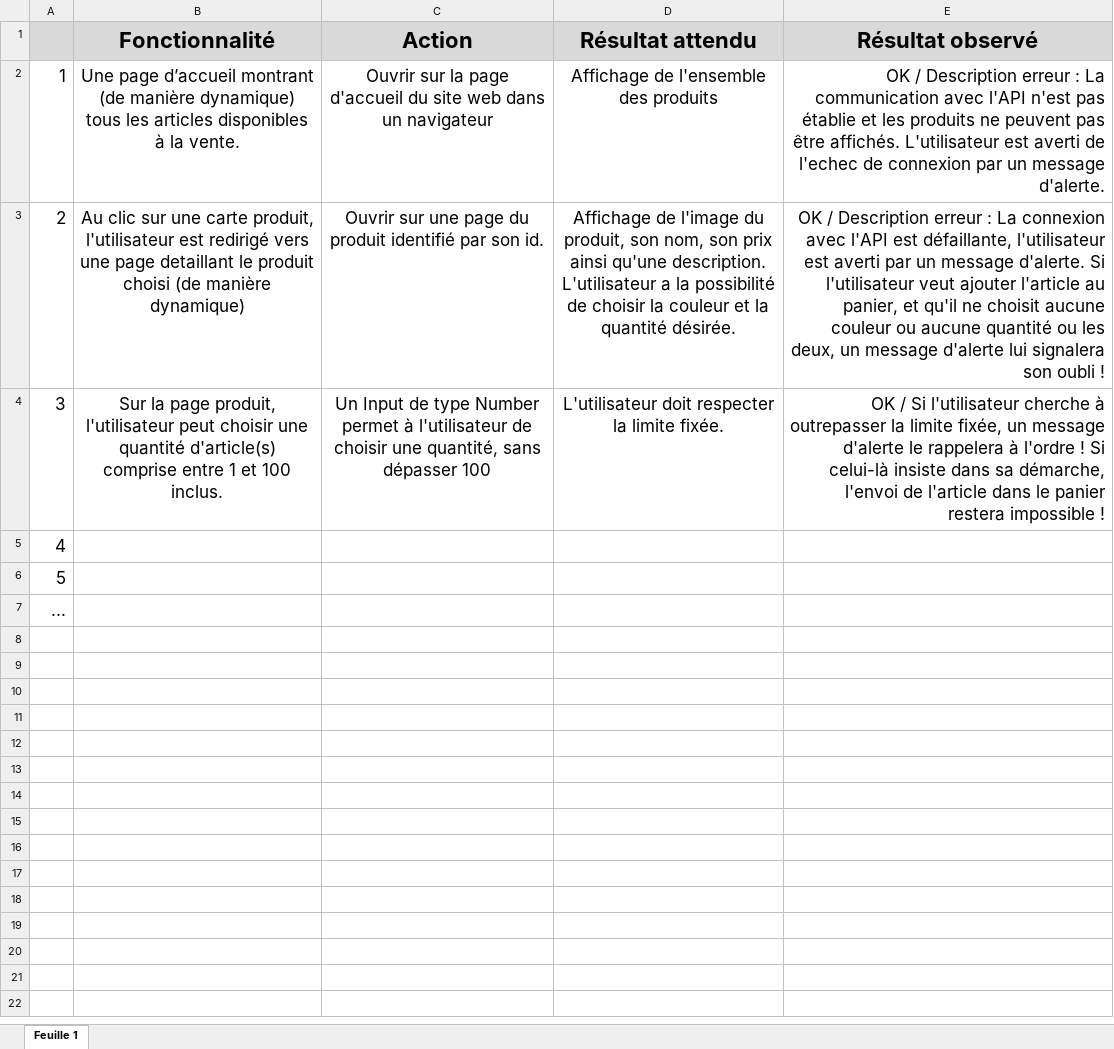
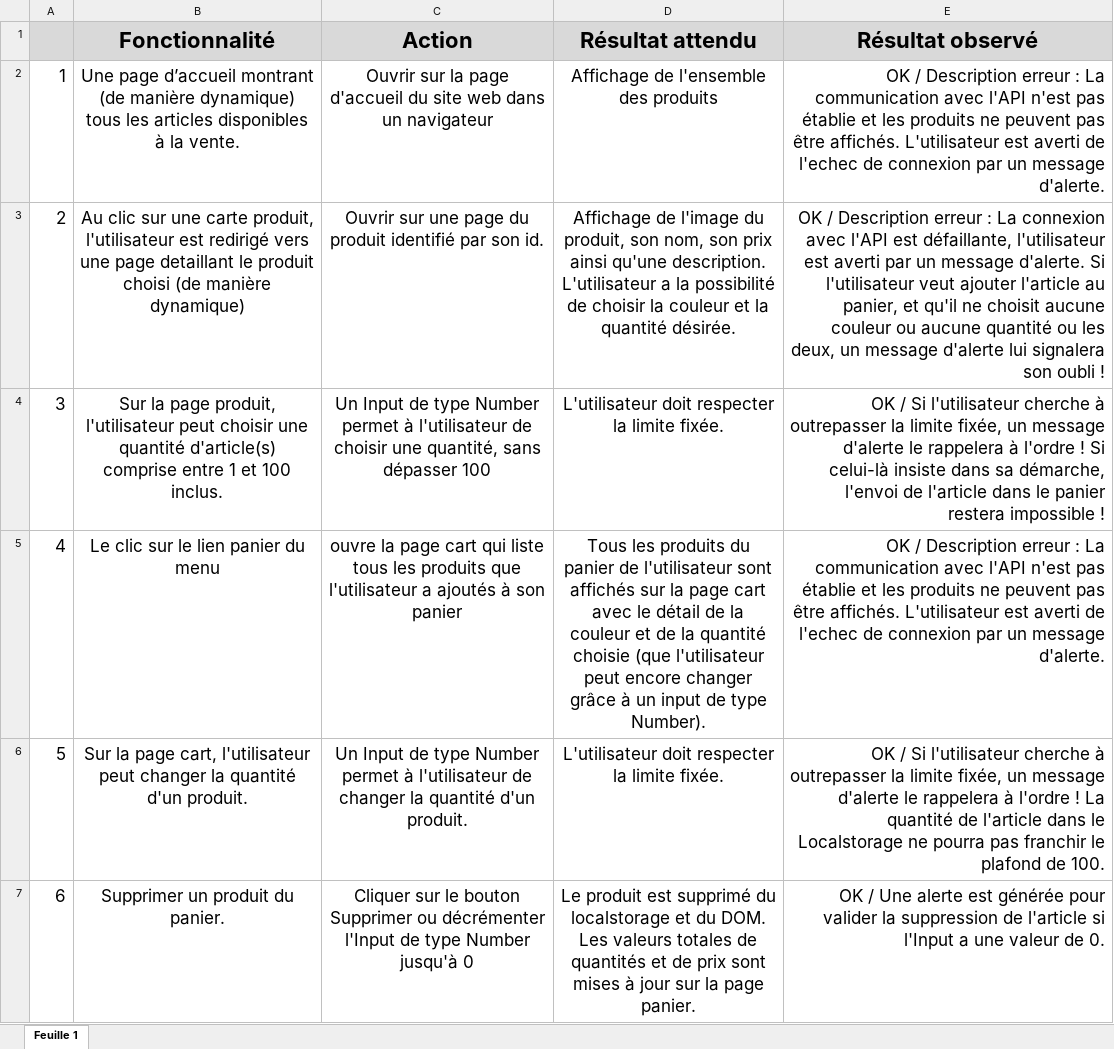
Before and after one commit to philForm/projet_5_kanap, an Excel workbook: DW_P5_Plan_tests_acceptation.xlsx, sheet Feuille 1, drawn as a sheet; values as stored, in another font and other column widths than the file's, no borders; removed rows and columns are numbered as before the commit, all else as after; the diff names each change by its address in the sheet, - before the commit and + after, or states it on an @@ line.

Commit message:
tests acceptation sur la page panier et mise à jour du code avec des messages d'alerte !

```diff
--- a/DW_P5_Plan_tests_acceptation.xlsx (sheet Feuille 1)
+++ b/DW_P5_Plan_tests_acceptation.xlsx (sheet Feuille 1)
-B5 (Fonctionnalité): (empty)
+B5 (Fonctionnalité): Le clic sur le lien panier du menu
-C5 (Action): (empty)
+C5 (Action): ouvre la page cart qui liste tous les produits que l'utilisateur a ajoutés à son panier
-D5 (Résultat attendu): (empty)
+D5 (Résultat attendu): Tous les produits du panier de l'utilisateur sont affichés sur la page cart avec le détail de la couleur et de la quantité choisie (que l'utilisateur peut encore changer grâce à un input de type Number).
-E5 (Résultat observé): (empty)
+E5 (Résultat observé): OK / Description erreur : La communication avec l'API n'est pas établie et les produits ne peuvent pas être affichés. L'utilisateur est averti de l'echec de connexion par un message d'alerte.
-B6 (Fonctionnalité): (empty)
+B6 (Fonctionnalité): Sur la page cart, l'utilisateur peut changer la quantité d'un produit.
-C6 (Action): (empty)
+C6 (Action): Un Input de type Number permet à l'utilisateur de changer la quantité d'un produit.
-D6 (Résultat attendu): (empty)
+D6 (Résultat attendu): L'utilisateur doit respecter la limite fixée.
-E6 (Résultat observé): (empty)
+E6 (Résultat observé): OK / Si l'utilisateur cherche à outrepasser la limite fixée, un message d'alerte le rappelera à l'ordre ! La quantité de l'article dans le Localstorage ne pourra pas franchir le plafond de 100.
-row 7: ...
+row 7: 6 | Supprimer un produit du panier. | Cliquer sur le bouton Supprimer ou décrémenter l'Input de type Number jusqu'à 0 | Le produit est supprimé du localstorage et du DOM. Les valeurs totales de quantités et de prix sont mises à jour sur la page panier. | OK / Une alerte est générée pour valider la suppression de l'article si l'Input a une valeur de 0.
```
Also changed, not shown: 4 other files.
